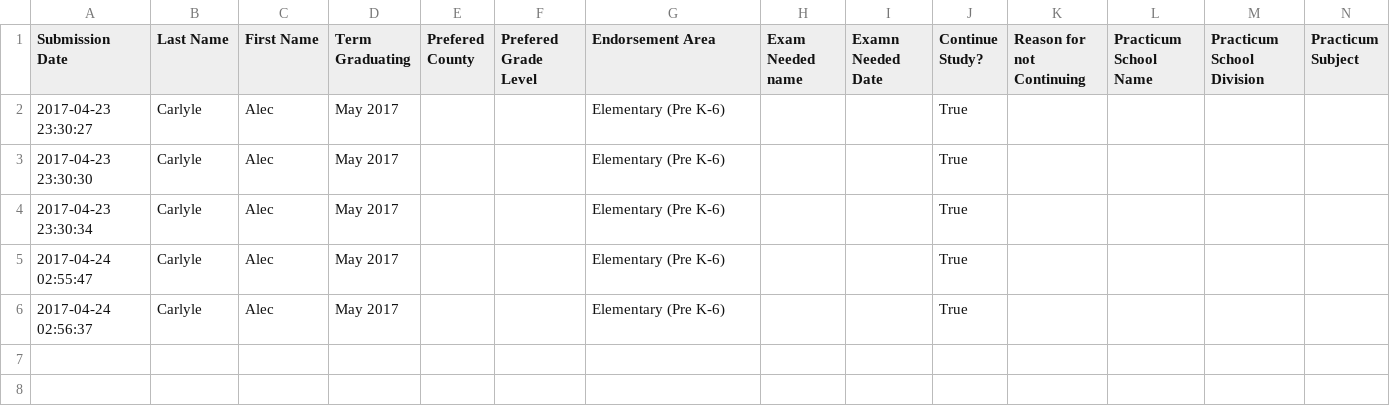
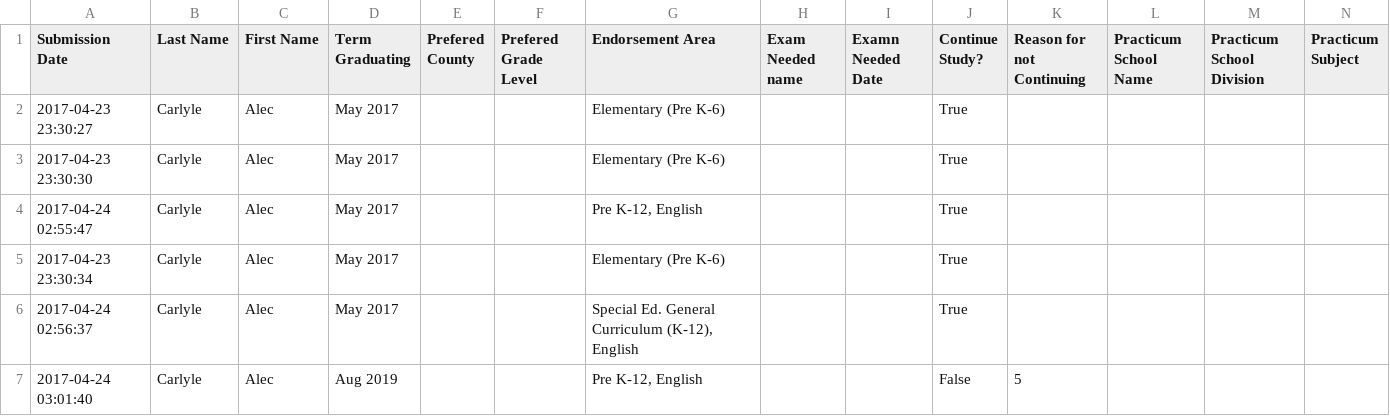
Before and after one commit to marymclark/InformationStation, a CSV file: app/static/fifthYear.csv, drawn as a sheet; only a part is shown; removed rows and columns are numbered as before the commit, all else as after; rows hold the shown columns only; the diff names each change by its address in the sheet, - before the commit and + after, or states it on an @@ line.

Commit message:
Fixed bug where wrong userform entry was grabbed

```diff
--- a/app/static/fifthYear.csv
+++ b/app/static/fifthYear.csv
+row 4: 2017-04-24 02:55:47 | Carlyle | Alec | May 2017 |  |  | Pre K-12, English |  |  | True
-row 5: 2017-04-24 02:55:47 | Carlyle | Alec | May 2017 |  |  | Elementary (Pre K-6) |  |  | True
-G6 (Endorsement Area): Elementary (Pre K-6)
+G6 (Endorsement Area): Special Ed. General Curriculum (K-12), English
+row 7: 2017-04-24 03:01:40 | Carlyle | Alec | Aug 2019 |  |  | Pre K-12, English |  |  | False | 5
```
Also changed, not shown: 1 other file.
